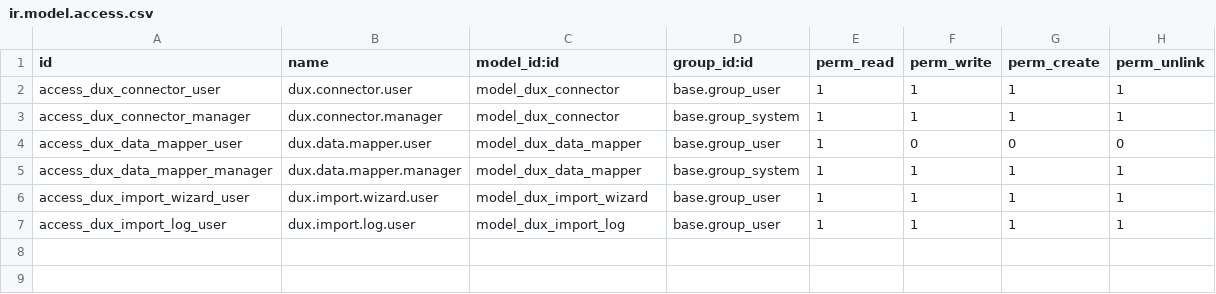
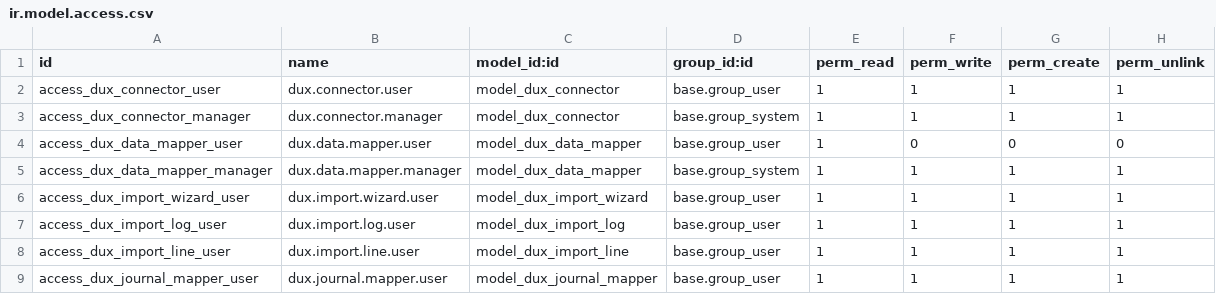
Before and after one commit to BiagioliGroup/bm, a CSV file: dux_integration/security/ir.model.access.csv, drawn as a sheet; the diff names each change by its address in the sheet, - before the commit and + after, or states it on an @@ line.

Commit message:
Agregado de modelo intermedio

```diff
--- a/dux_integration/security/ir.model.access.csv
+++ b/dux_integration/security/ir.model.access.csv
+row 8: access_dux_import_line_user | dux.import.line.user | model_dux_import_line | base.group_user | 1 | 1 | 1 | 1
+row 9: access_dux_journal_mapper_user | dux.journal.mapper.user | model_dux_journal_mapper | base.group_user | 1 | 1 | 1 | 1
```
Also changed, not shown: 7 other files.
